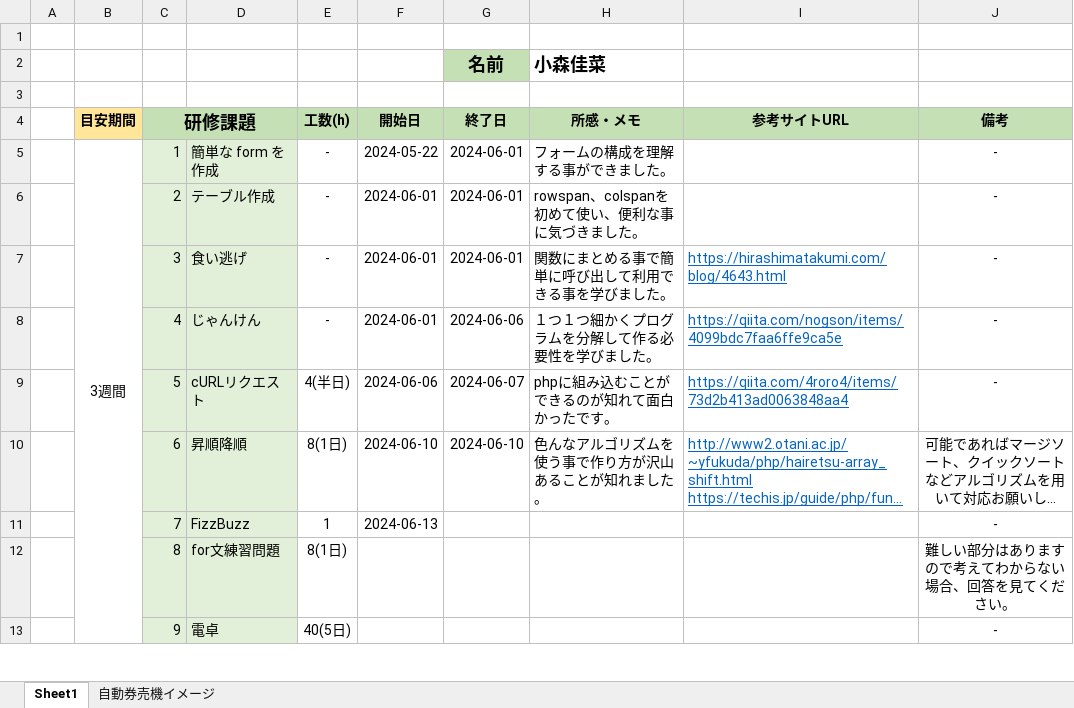
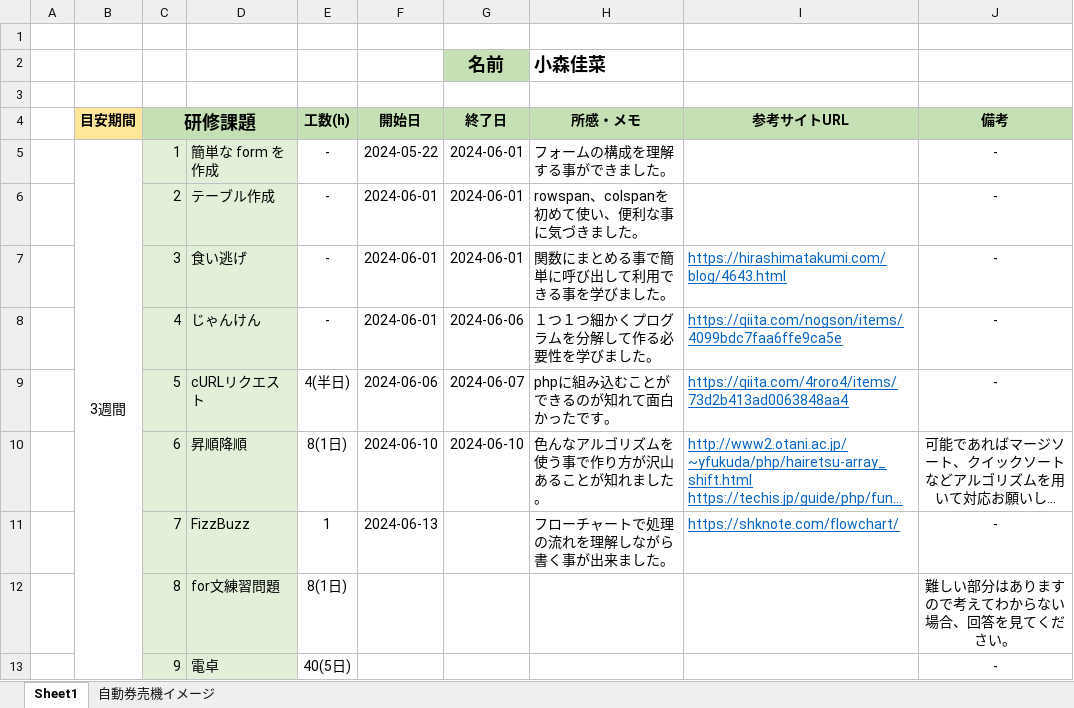
Before and after one commit to Kaana0/Training, an Excel workbook: 研修記録.xlsx, sheet Sheet1, drawn as a sheet; only a part is shown; long unchanged cells end in …; values as stored, in another font and other column widths than the file's, no borders; the diff names each change by its address in the sheet, - before the commit and + after, or states it on an @@ line.

```diff
--- a/研修記録.xlsx (sheet Sheet1)
+++ b/研修記録.xlsx (sheet Sheet1)
-H11 (所感・メモ): (empty)
+H11 (所感・メモ): フローチャートで処理の流れを理解しながら書く事が出来ました。
-I11 (参考サイトURL): (empty)
+I11 (参考サイトURL): https://shknote.com/flowchart/
```
Also changed, not shown: 1 other file.
